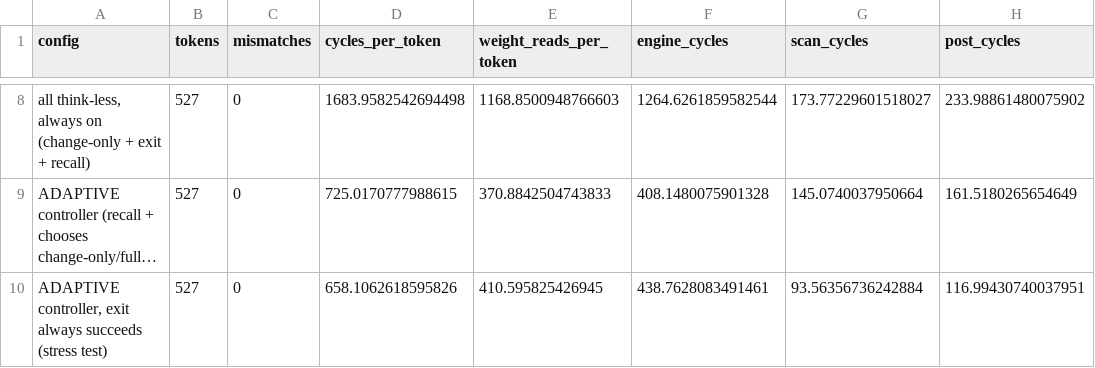
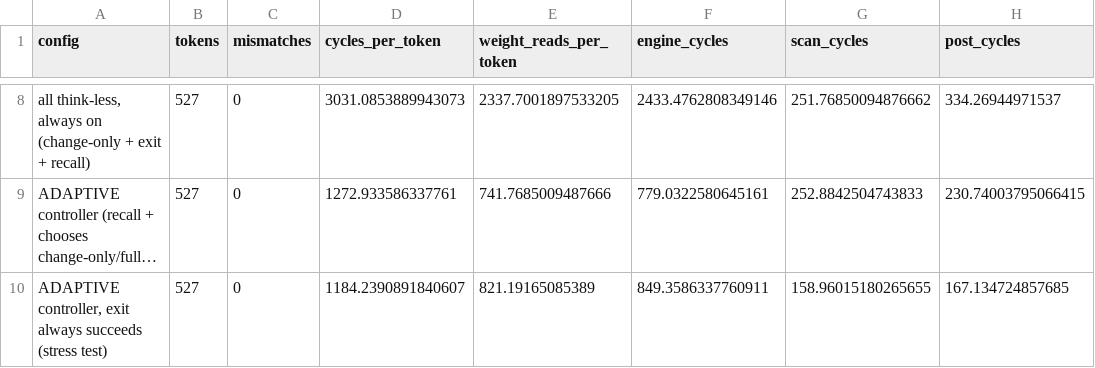
Before and after one commit to kurosaki11op-art/gpu2.0, a CSV file: hw/results/sim_results.csv, drawn as a sheet; only a part is shown, gaps mark what is left out; long unchanged cells end in …; the diff covers the shown part only; the diff names each change by its address in the sheet, - before the commit and + after, or states it on an @@ line.

```diff
--- a/hw/results/sim_results.csv
+++ b/hw/results/sim_results.csv
-D8 (cycles_per_token): 1683.9582542694498
+D8 (cycles_per_token): 3031.0853889943073
-E8 (weight_reads_per_token): 1168.8500948766603
+E8 (weight_reads_per_token): 2337.7001897533205
-F8 (engine_cycles): 1264.6261859582544
+F8 (engine_cycles): 2433.4762808349146
-G8 (scan_cycles): 173.77229601518027
+G8 (scan_cycles): 251.76850094876662
-H8 (post_cycles): 233.98861480075902
+H8 (post_cycles): 334.26944971537
-D9 (cycles_per_token): 725.0170777988615
+D9 (cycles_per_token): 1272.933586337761
-E9 (weight_reads_per_token): 370.8842504743833
+E9 (weight_reads_per_token): 741.7685009487666
-F9 (engine_cycles): 408.1480075901328
+F9 (engine_cycles): 779.0322580645161
-G9 (scan_cycles): 145.0740037950664
+G9 (scan_cycles): 252.8842504743833
-H9 (post_cycles): 161.5180265654649
+H9 (post_cycles): 230.74003795066415
-D10 (cycles_per_token): 658.1062618595826
+D10 (cycles_per_token): 1184.2390891840607
-E10 (weight_reads_per_token): 410.595825426945
+E10 (weight_reads_per_token): 821.19165085389
-F10 (engine_cycles): 438.7628083491461
+F10 (engine_cycles): 849.3586337760911
-G10 (scan_cycles): 93.56356736242884
+G10 (scan_cycles): 158.96015180265655
-H10 (post_cycles): 116.99430740037951
+H10 (post_cycles): 167.134724857685
```
Also changed, not shown: 30 edited cells elsewhere in this file, 20 other files.
